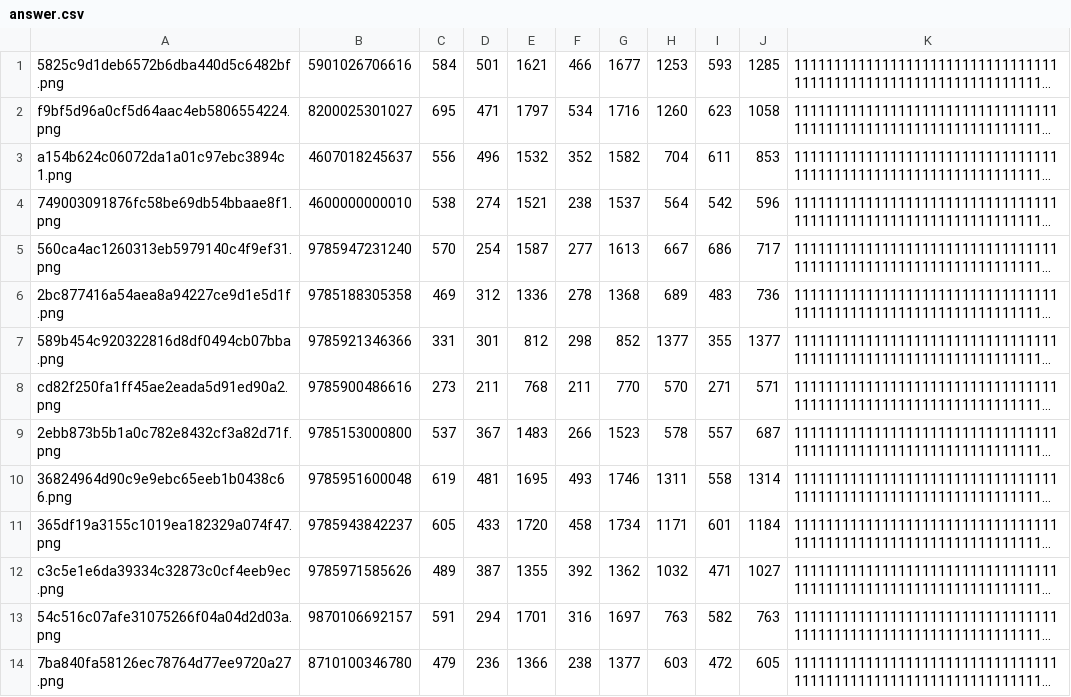
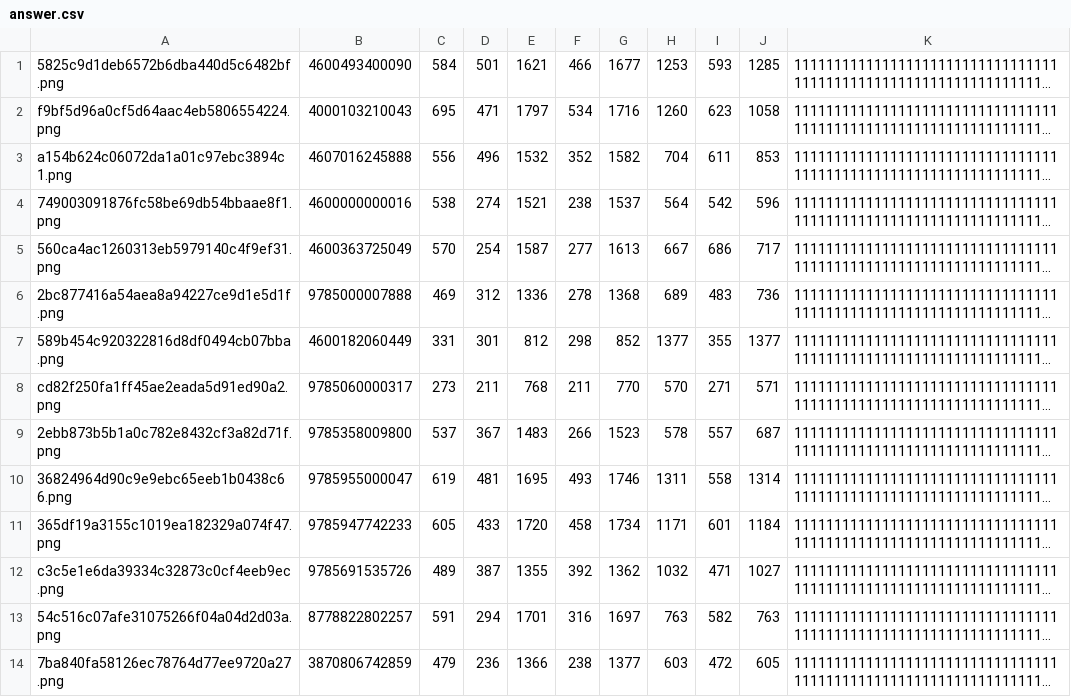
Before and after one commit to VashchilkoAV/course_ocr, a CSV file: task3/answer.csv, drawn as a sheet; only a part is shown; long unchanged cells end in …; the diff covers the shown part only; the diff names each change by its address in the sheet, - before the commit and + after, or states it on an @@ line.

```diff
--- a/task3/answer.csv
+++ b/task3/answer.csv
-B1: 5901026706616
+B1: 4600493400090
-B2: 8200025301027
+B2: 4000103210043
-B3: 4607018245637
+B3: 4607016245888
-B4: 4600000000010
+B4: 4600000000016
-B5: 9785947231240
+B5: 4600363725049
-B6: 9785188305358
+B6: 9785000007888
-B7: 9785921346366
+B7: 4600182060449
-B8: 9785900486616
+B8: 9785060000317
-B9: 9785153000800
+B9: 9785358009800
-B10: 9785951600048
+B10: 9785955000047
-B11: 9785943842237
+B11: 9785947742233
-B12: 9785971585626
+B12: 9785691535726
-B13: 9870106692157
+B13: 8778822802257
-B14: 8710100346780
+B14: 3870806742859
```
Also changed, not shown: 86 edited cells elsewhere in this file, 3 other files.
